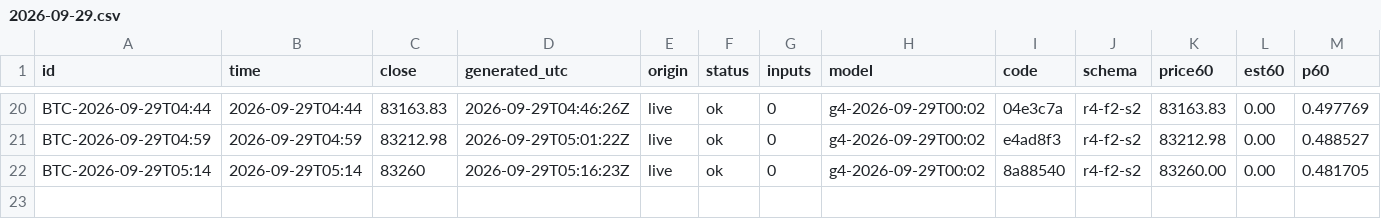
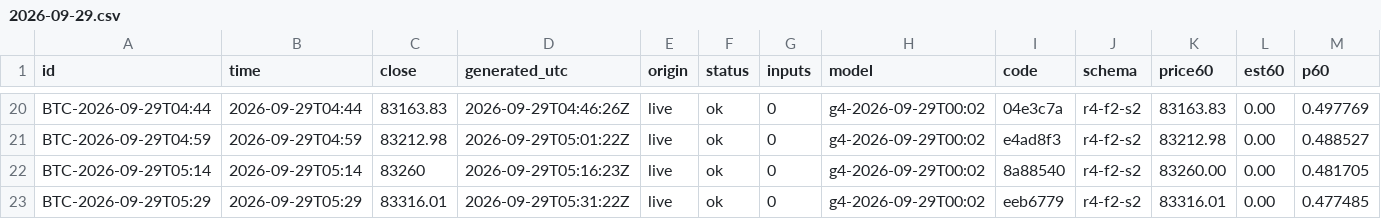
Before and after one commit to omidabduli/bitcoin-self-improving-prediction, a CSV file: data/predictions/2026-09-29.csv, drawn as a sheet; only a part is shown, gaps mark what is left out; rows hold the shown columns only; the diff names each change by its address in the sheet, - before the commit and + after, or states it on an @@ line.

```diff
--- a/data/predictions/2026-09-29.csv
+++ b/data/predictions/2026-09-29.csv
+row 23: BTC-2026-09-29T05:29 | 2026-09-29T05:29 | 83316.01 | 2026-09-29T05:31:22Z | live | ok | 0 | g4-2026-09-29T00:02 | eeb6779 | r4-f2-s2 | 83316.01 | 0.00 | 0.477485
```
Also changed, not shown: 3 other files.
